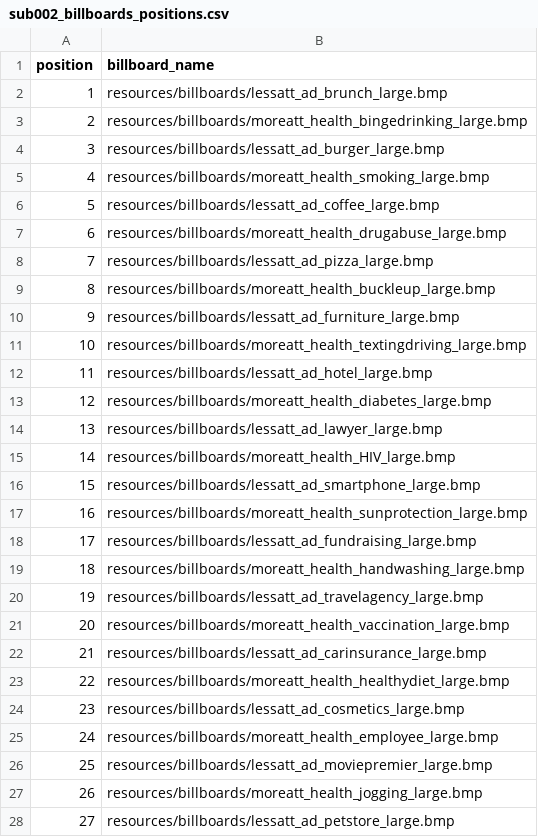
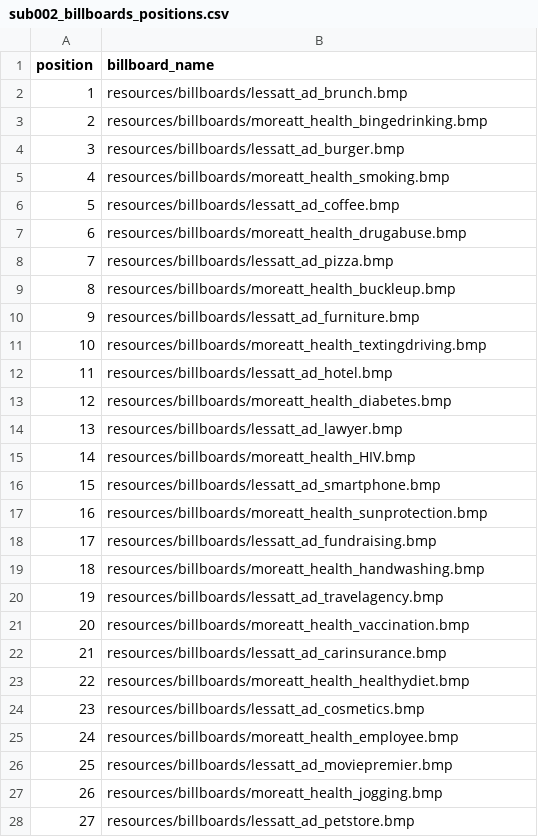
Before and after one commit to nomcomm/vr_city_driving, a CSV file: data/00_study_preparation/stimuli_subject_files/sub002_billboards_positions.csv, drawn as a sheet; only a part is shown; the diff covers the shown part only.

```diff
--- a/data/00_study_preparation/stimuli_subject_files/sub002_billboards_positions.csv
+++ b/data/00_study_preparation/stimuli_subject_files/sub002_billboards_positions.csv
@@ -1,28 +1,28 @@
 position,billboard_name
-1,resources/billboards/lessatt_ad_brunch_large.bmp
-2,resources/billboards/moreatt_health_bingedrinking_large.bmp
-3,resources/billboards/lessatt_ad_burger_large.bmp
-4,resources/billboards/moreatt_health_smoking_large.bmp
-5,resources/billboards/lessatt_ad_coffee_large.bmp
-6,resources/billboards/moreatt_health_drugabuse_large.bmp
-7,resources/billboards/lessatt_ad_pizza_large.bmp
-8,resources/billboards/moreatt_health_buckleup_large.bmp
-9,resources/billboards/lessatt_ad_furniture_large.bmp
-10,resources/billboards/moreatt_health_textingdriving_large.bmp
-11,resources/billboards/lessatt_ad_hotel_large.bmp
-12,resources/billboards/moreatt_health_diabetes_large.bmp
-13,resources/billboards/lessatt_ad_lawyer_large.bmp
-14,resources/billboards/moreatt_health_HIV_large.bmp
-15,resources/billboards/lessatt_ad_smartphone_large.bmp
-16,resources/billboards/moreatt_health_sunprotection_large.bmp
-17,resources/billboards/lessatt_ad_fundraising_large.bmp
-18,resources/billboards/moreatt_health_handwashing_large.bmp
-19,resources/billboards/lessatt_ad_travelagency_large.bmp
-20,resources/billboards/moreatt_health_vaccination_large.bmp
-21,resources/billboards/lessatt_ad_carinsurance_large.bmp
-22,resources/billboards/moreatt_health_healthydiet_large.bmp
-23,resources/billboards/lessatt_ad_cosmetics_large.bmp
-24,resources/billboards/moreatt_health_employee_large.bmp
-25,resources/billboards/lessatt_ad_moviepremier_large.bmp
-26,resources/billboards/moreatt_health_jogging_large.bmp
-27,resources/billboards/lessatt_ad_petstore_large.bmp
+1,resources/billboards/lessatt_ad_brunch.bmp
+2,resources/billboards/moreatt_health_bingedrinking.bmp
+3,resources/billboards/lessatt_ad_burger.bmp
+4,resources/billboards/moreatt_health_smoking.bmp
+5,resources/billboards/lessatt_ad_coffee.bmp
+6,resources/billboards/moreatt_health_drugabuse.bmp
+7,resources/billboards/lessatt_ad_pizza.bmp
+8,resources/billboards/moreatt_health_buckleup.bmp
+9,resources/billboards/lessatt_ad_furniture.bmp
+10,resources/billboards/moreatt_health_textingdriving.bmp
+11,resources/billboards/lessatt_ad_hotel.bmp
+12,resources/billboards/moreatt_health_diabetes.bmp
+13,resources/billboards/lessatt_ad_lawyer.bmp
+14,resources/billboards/moreatt_health_HIV.bmp
+15,resources/billboards/lessatt_ad_smartphone.bmp
+16,resources/billboards/moreatt_health_sunprotection.bmp
+17,resources/billboards/lessatt_ad_fundraising.bmp
+18,resources/billboards/moreatt_health_handwashing.bmp
+19,resources/billboards/lessatt_ad_travelagency.bmp
+20,resources/billboards/moreatt_health_vaccination.bmp
+21,resources/billboards/lessatt_ad_carinsurance.bmp
+22,resources/billboards/moreatt_health_healthydiet.bmp
+23,resources/billboards/lessatt_ad_cosmetics.bmp
+24,resources/billboards/moreatt_health_employee.bmp
+25,resources/billboards/lessatt_ad_moviepremier.bmp
+26,resources/billboards/moreatt_health_jogging.bmp
+27,resources/billboards/lessatt_ad_petstore.bmp
```
Also changed, not shown: 13 edited cells elsewhere in this file, data/00_study_preparation/stimuli_subject_files/sub001_billboards_positions.csv, data/00_study_preparation/stimuli_subject_files/sub003_billboards_positions.csv, 38 other files.
